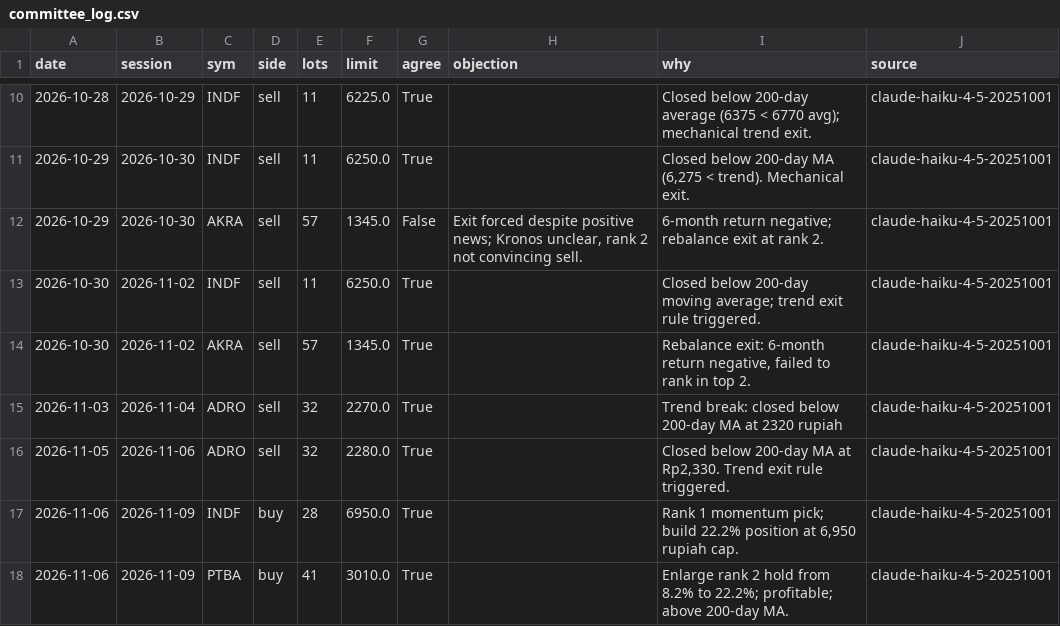
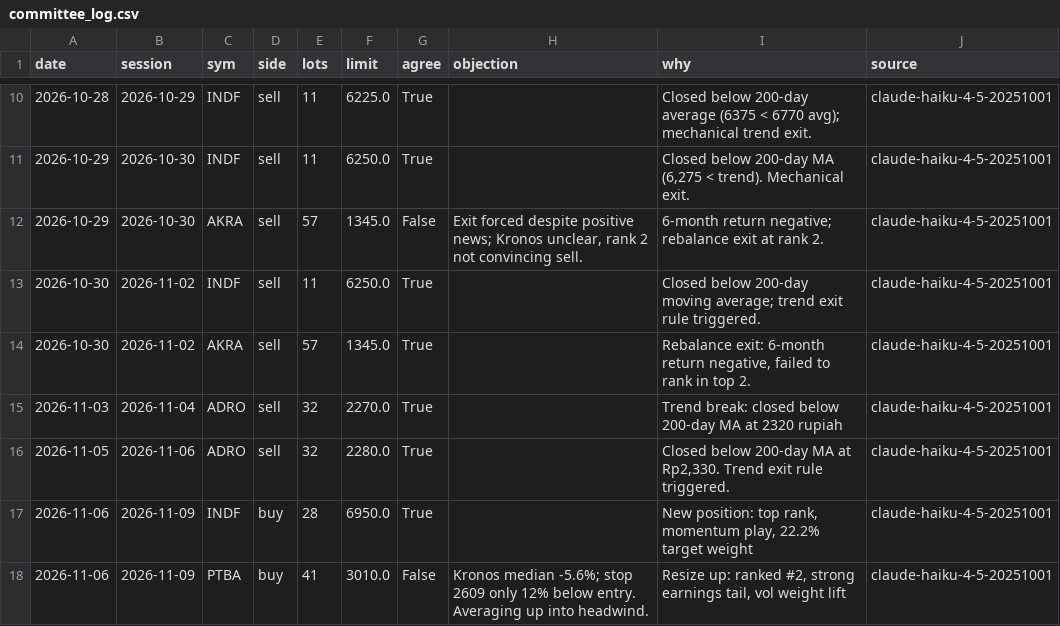
Before and after one commit to benchandra/idx-trend-bot, a CSV file: docs/data/committee_log.csv, drawn as a sheet; only a part is shown, gaps mark what is left out.

```diff
--- a/docs/data/committee_log.csv
+++ b/docs/data/committee_log.csv
@@ -16,3 +16,3 @@ date,session,sym,side,lots,limit,agree,objection,why,source
 2026-11-05,2026-11-06,ADRO,sell,32,2280.0,True,,"Closed below 200-day MA at Rp2,330. Trend exit rule triggered.",claude-haiku-4-5-20251001
-2026-11-06,2026-11-09,INDF,buy,28,6950.0,True,,"Rank 1 momentum pick; build 22.2% position at 6,950 rupiah cap.",claude-haiku-4-5-20251001
-2026-11-06,2026-11-09,PTBA,buy,41,3010.0,True,,Enlarge rank 2 hold from 8.2% to 22.2%; profitable; above 200-day MA.,claude-haiku-4-5-20251001
+2026-11-06,2026-11-09,INDF,buy,28,6950.0,True,,"New position: top rank, momentum play, 22.2% target weight",claude-haiku-4-5-20251001
+2026-11-06,2026-11-09,PTBA,buy,41,3010.0,False,Kronos median -5.6%; stop 2609 only 12% below entry. Averaging up into headwind.,"Resize up: ranked #2, strong earnings tail, vol weight lift",claude-haiku-4-5-20251001
```
Also changed, not shown: docs/data/kronos_log.csv, 5 other files.
